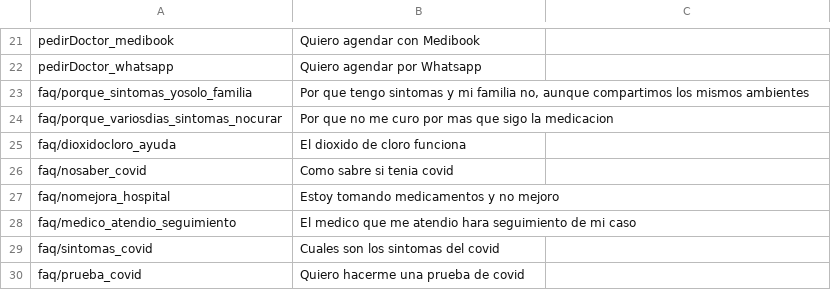
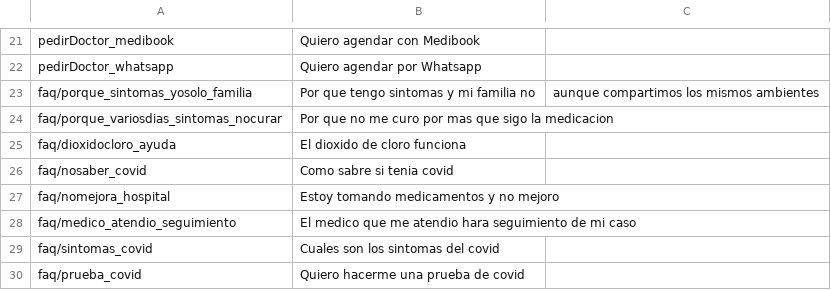
Before and after one commit to Huascar321/ProyectoAlicia, a CSV file: intent_mapping.csv, drawn as a sheet; only a part is shown, gaps mark what is left out.

```diff
--- a/intent_mapping.csv
+++ b/intent_mapping.csv
@@ -22,3 +22,3 @@ pedirDoctor_medibook,Quiero agendar con Medibook
 pedirDoctor_whatsapp,Quiero agendar por Whatsapp
-faq/porque_sintomas_yosolo_familia,"Por que tengo sintomas y mi familia no, aunque compartimos los mismos ambientes"
+faq/porque_sintomas_yosolo_familia,Por que tengo sintomas y mi familia no, aunque compartimos los mismos ambientes
 faq/porque_variosdias_sintomas_nocurar,Por que no me curo por mas que sigo la medicacion
```
Also changed, not shown: 5 other files.
